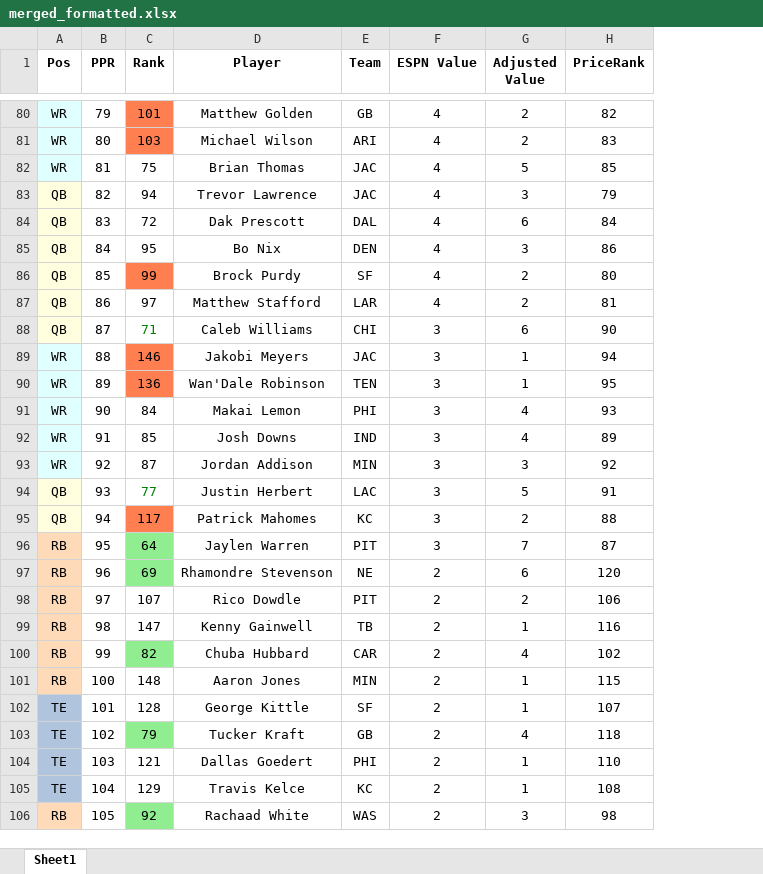
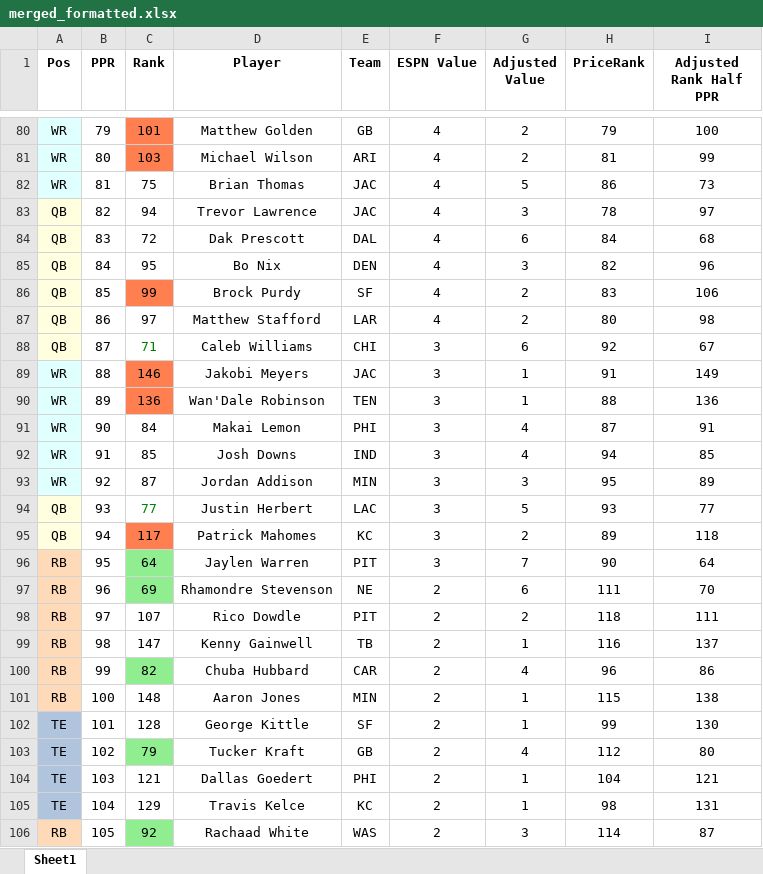
Before and after one commit to dsegundo2/RankingsDiff, an Excel workbook: frontend/public/data/2026/espn/merged_formatted.xlsx, sheet Sheet1, drawn as a sheet; only a part is shown, gaps mark what is left out; values as stored, in another font and other column widths than the file's, no borders; the diff covers the shown part only; the diff names each change by its address in the sheet, - before the commit and + after, or states it on an @@ line.

```diff
--- a/frontend/public/data/2026/espn/merged_formatted.xlsx (sheet Sheet1)
+++ b/frontend/public/data/2026/espn/merged_formatted.xlsx (sheet Sheet1)
+column I (Adjusted Rank Half PPR), rows 80-106: 100 | 99 | 73 | 97 | 68 | 96 | 106 | 98 | 67 | 149 | 136 | 91 | 85 | 89 | 77 | 118 | 64 | 70 | 111 | 137 | 86 | 138 | 130 | 80 | 121 | 131 | 87
-H80 (PriceRank): 82
+H80 (PriceRank): 79
-H81 (PriceRank): 83
+H81 (PriceRank): 81
-H82 (PriceRank): 85
+H82 (PriceRank): 86
-H83 (PriceRank): 79
+H83 (PriceRank): 78
-H85 (PriceRank): 86
+H85 (PriceRank): 82
-H86 (PriceRank): 80
+H86 (PriceRank): 83
-H87 (PriceRank): 81
+H87 (PriceRank): 80
-H88 (PriceRank): 90
+H88 (PriceRank): 92
-H89 (PriceRank): 94
+H89 (PriceRank): 91
-H90 (PriceRank): 95
+H90 (PriceRank): 88
-H91 (PriceRank): 93
+H91 (PriceRank): 87
-H92 (PriceRank): 89
+H92 (PriceRank): 94
-H93 (PriceRank): 92
+H93 (PriceRank): 95
-H94 (PriceRank): 91
+H94 (PriceRank): 93
-H95 (PriceRank): 88
+H95 (PriceRank): 89
-H96 (PriceRank): 87
+H96 (PriceRank): 90
-H97 (PriceRank): 120
+H97 (PriceRank): 111
-H98 (PriceRank): 106
+H98 (PriceRank): 118
-H100 (PriceRank): 102
+H100 (PriceRank): 96
-H102 (PriceRank): 107
+H102 (PriceRank): 99
-H103 (PriceRank): 118
+H103 (PriceRank): 112
-H104 (PriceRank): 110
+H104 (PriceRank): 104
-H105 (PriceRank): 108
+H105 (PriceRank): 98
-H106 (PriceRank): 98
+H106 (PriceRank): 114
```
Also changed, not shown: 174 edited cells elsewhere in this sheet, frontend/public/data/2026/fpros/fpros_merged_formatted.xlsx, 31 other files.
